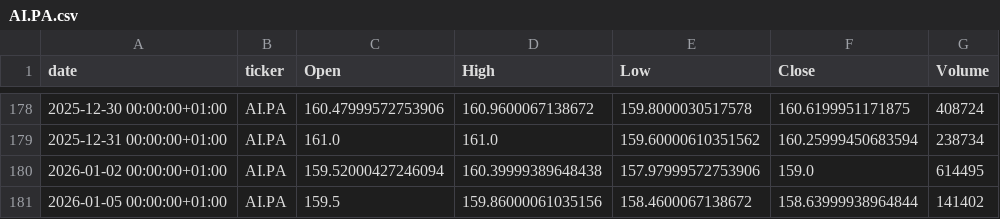
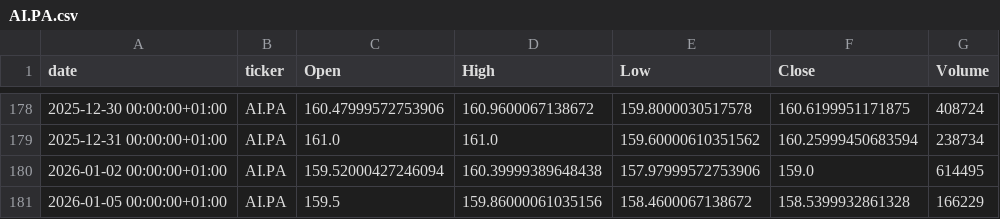
Before and after one commit to mathieuaubert2601/Market_Analyze_Data_Stream_Processing, a CSV file: data/history/AI.PA.csv, drawn as a sheet; only a part is shown, gaps mark what is left out.

```diff
--- a/data/history/AI.PA.csv
+++ b/data/history/AI.PA.csv
@@ -180,2 +180,2 @@ date,ticker,Open,High,Low,Close,Volume
 2026-01-02 00:00:00+01:00,AI.PA,159.52000427246094,160.39999389648438,157.97999572753906,159.0,614495
-2026-01-05 00:00:00+01:00,AI.PA,159.5,159.86000061035156,158.4600067138672,158.63999938964844,141402
+2026-01-05 00:00:00+01:00,AI.PA,159.5,159.86000061035156,158.4600067138672,158.5399932861328,166229
```
Also changed, not shown: data/history/BNP.PA.csv, data/history/DG.PA.csv, 14 other files.
